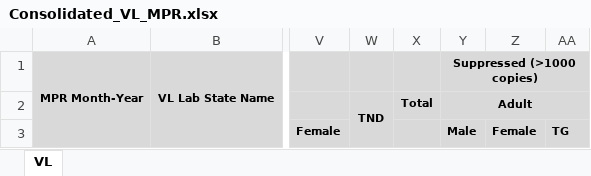
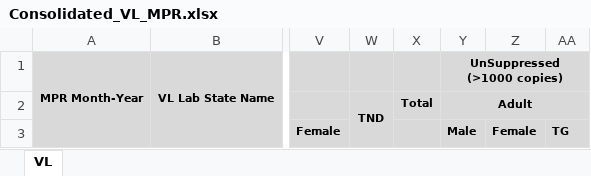
Before and after one commit to NACO-SOCH/DashBoard, an Excel workbook: src/main/resources/Consolidated_VL_MPR.xlsx, sheet VL, drawn as a sheet; only a part is shown, gaps mark what is left out; values as stored, in another font and other column widths than the file's, no borders; the diff names each change by its address in the sheet, - before the commit and + after, or states it on an @@ line.

```diff
--- a/src/main/resources/Consolidated_VL_MPR.xlsx (sheet VL)
+++ b/src/main/resources/Consolidated_VL_MPR.xlsx (sheet VL)
-Y1: Suppressed (>1000 copies)
+Y1: UnSuppressed (>1000 copies)
```
Also changed, not shown: src/main/resources/Comprehensive_Data_RoleWise.xlsx, src/main/resources/VL_MPR.xlsx, 3 other files.
